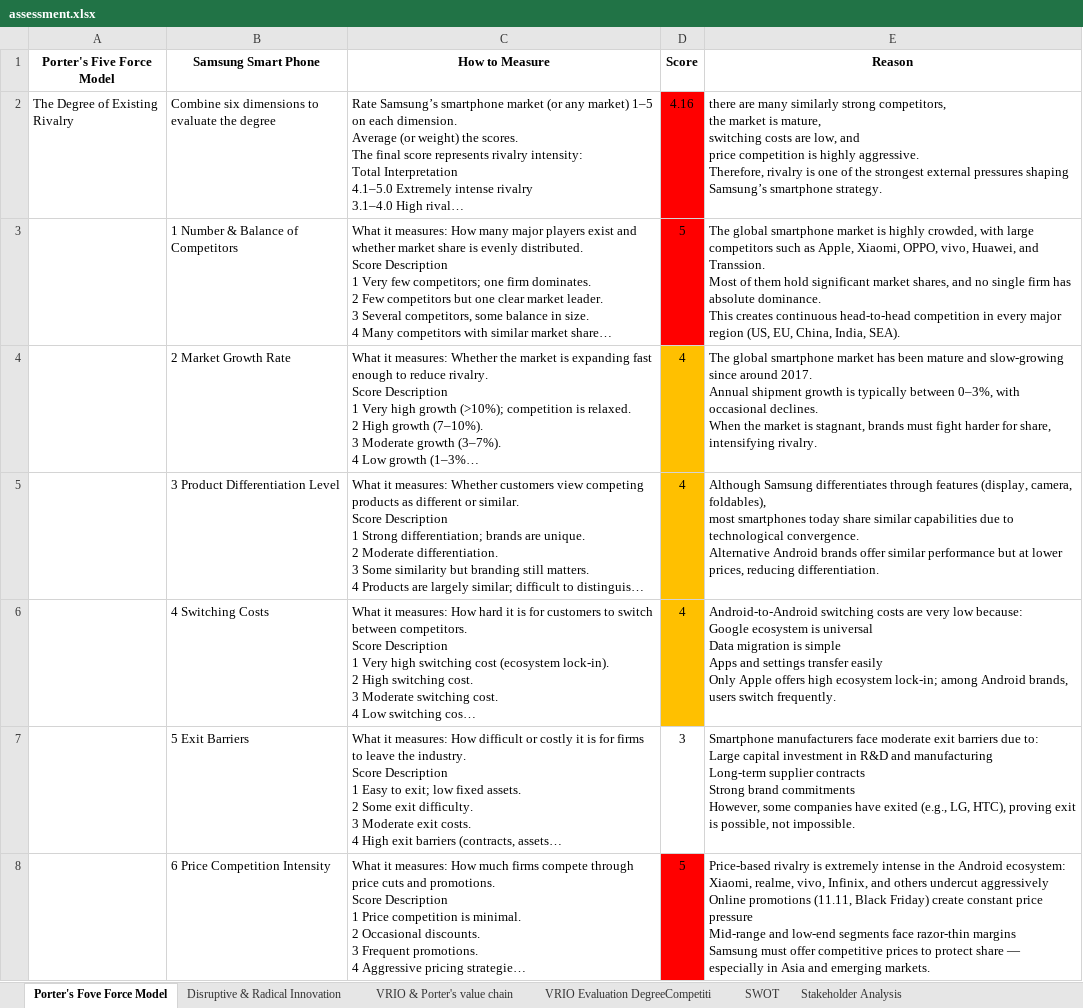
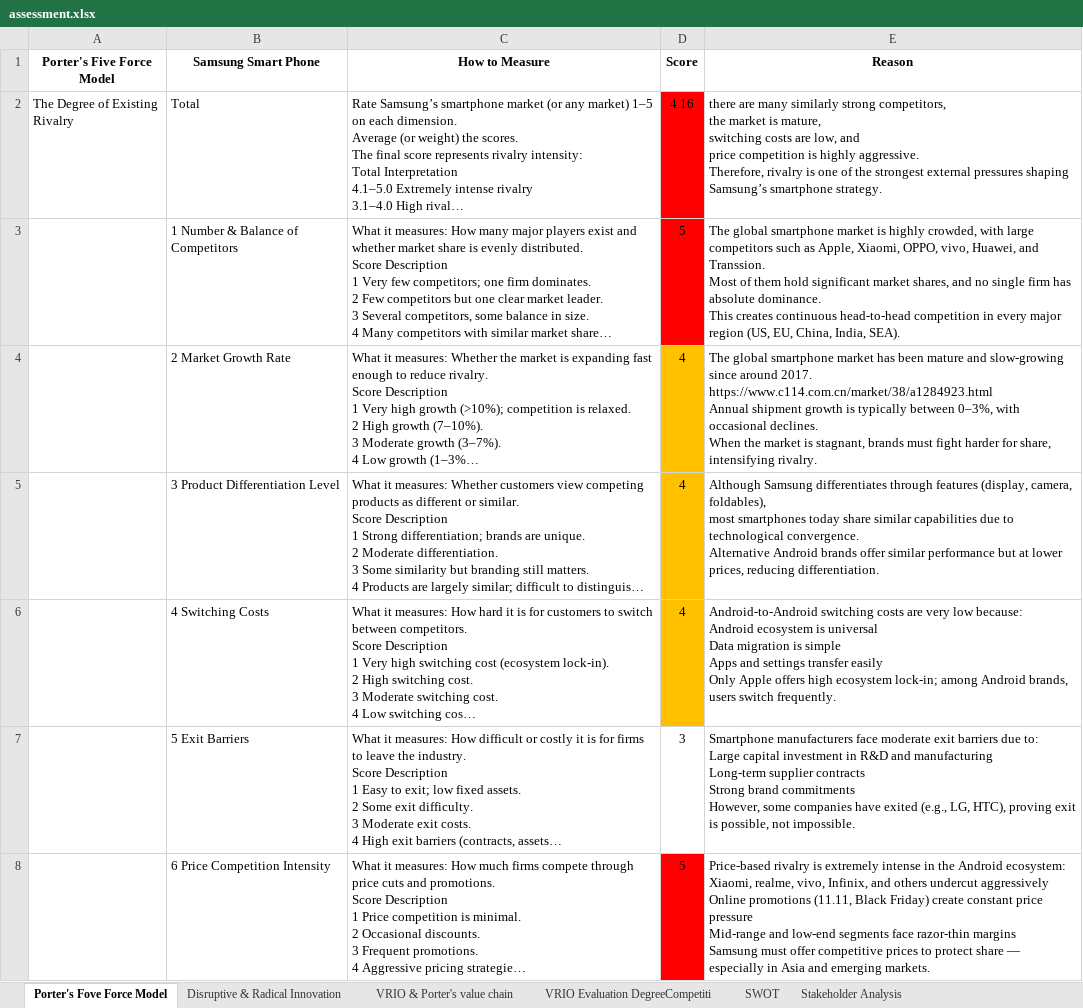
Before and after one commit to Lily-25/mei-factory, an Excel workbook: src/IndividualAssignment/549 group/data/template/assessment.xlsx, sheet Porter's Fove Force Model, drawn as a sheet; only a part is shown; long unchanged cells end in …; values as stored, in another font and other column widths than the file's, no borders; ↵ is a line break in a cell; the diff covers the shown part only; the diff names each change by its address in the sheet, - before the commit and + after, or states it on an @@ line.

Commit message:
assignment

```diff
--- a/src/IndividualAssignment/549 group/data/template/assessment.xlsx (sheet Porter's Fove Force Model)
+++ b/src/IndividualAssignment/549 group/data/template/assessment.xlsx (sheet Porter's Fove Force Model)
-B2 (Samsung Smart Phone): Combine six dimensions to evaluate the degree
+B2 (Samsung Smart Phone): Total
-E4 (Reason): …around 2017. ↵ Annual shipment…
+E4 (Reason): …around 2017. ↵ https://www.c114.com.cn/market/38/a1284923.html ↵ Annual shipment…
-E6 (Reason): …low because: ↵ Google ecosystem is…
+E6 (Reason): …low because: ↵ Android ecosystem is…
```
Also changed, not shown: 21 edited cells and cell formats elsewhere in this sheet, sheet VRIO Evaluation DegreeCompetiti, sheet VRIO & Porter's value chain, 2 other files.
